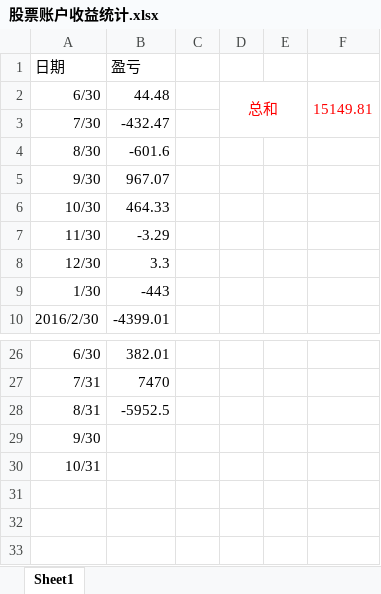
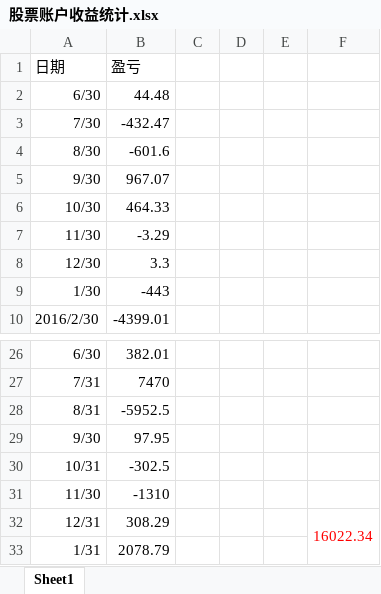
Before and after one commit to lhch102/doc, an Excel workbook: 股票账户收益统计.xlsx, sheet Sheet1, drawn as a sheet; only a part is shown, gaps mark what is left out; values as stored, in another font and other column widths than the file's, no borders; removed rows and columns are numbered as before the commit, all else as after; the diff names each change by its address in the sheet, - before the commit and + after, or states it on an @@ line.

Commit message:
1月份

```diff
--- a/股票账户收益统计.xlsx (sheet Sheet1)
+++ b/股票账户收益统计.xlsx (sheet Sheet1)
-D2: 总和
+D2: (empty)
-D2:E3 merged
-F2: 15149.81
+F2: (empty)
-F2:F3 merged
-B29 (盈亏): (empty)
+B29 (盈亏): 97.95
-B30 (盈亏): (empty)
+B30 (盈亏): -302.5
+row 31: 11/30 | -1310
+row 32: 12/31 | 308.29 |  |  |  | 16022.34
+row 33: 1/31 | 2078.79
```
